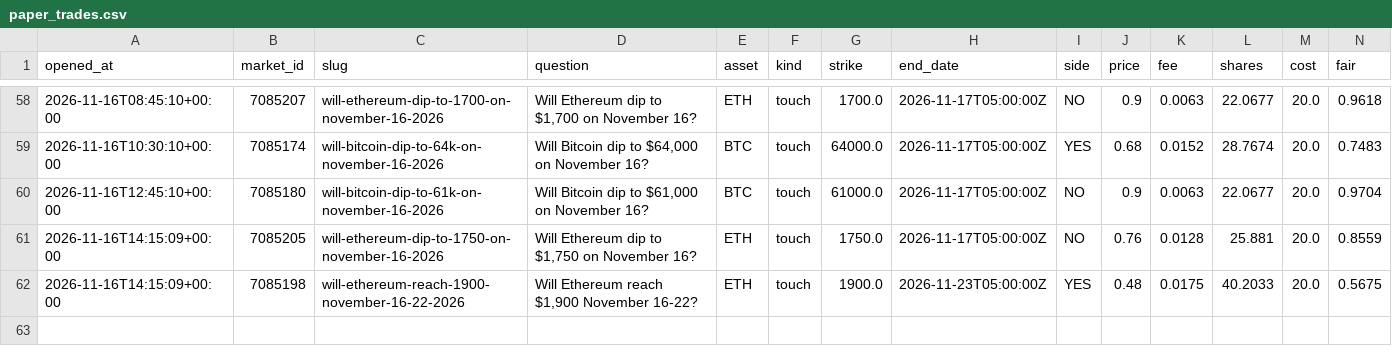
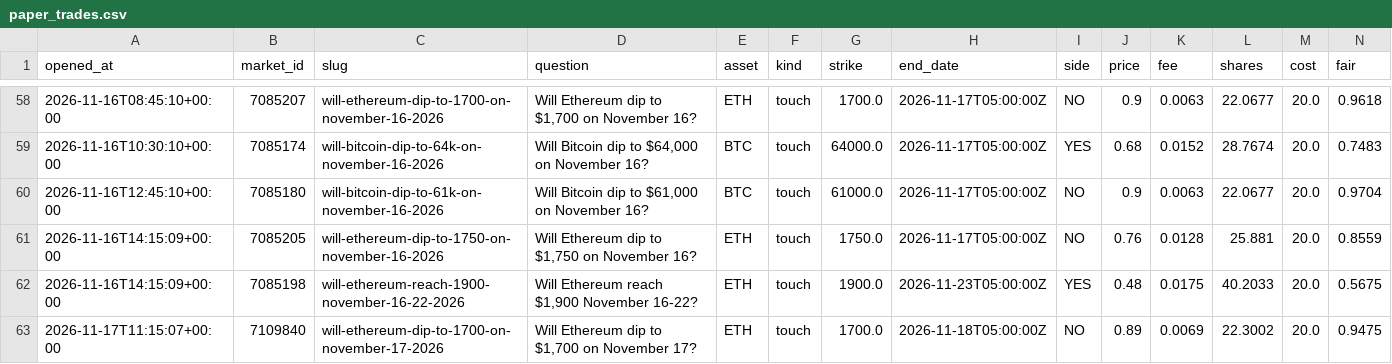
Before and after one commit to Chum1286/polymarket-paper-bot., a CSV file: data_atm/paper_trades.csv, drawn as a sheet; only a part is shown, gaps mark what is left out; rows hold the shown columns only; the diff names each change by its address in the sheet, - before the commit and + after, or states it on an @@ line.

Commit message:
paper bot run 2026-11-17T11:15Z

```diff
--- a/data_atm/paper_trades.csv
+++ b/data_atm/paper_trades.csv
+row 63: 2026-11-17T11:15:07+00:00 | 7109840 | will-ethereum-dip-to-1700-on-november-17-2026 | Will Ethereum dip to $1,700 on November 17? | ETH | touch | 1700.0 | 2026-11-18T05:00:00Z | NO | 0.89 | 0.0069 | 22.3002 | 20.0 | 0.9475
```
Also changed, not shown: 2 other files.
